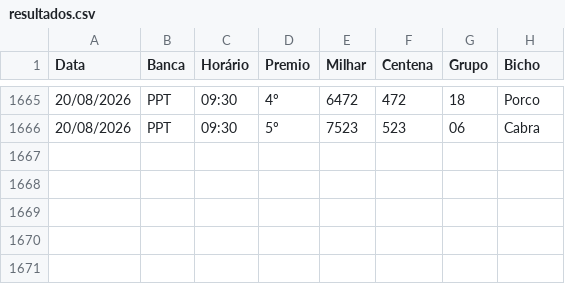
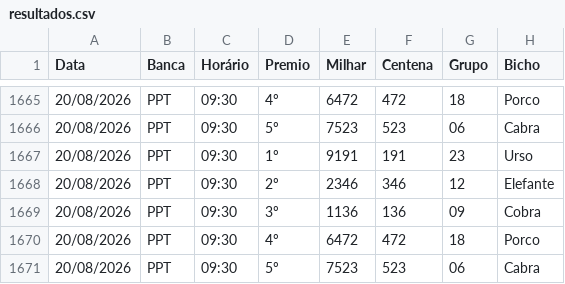
Before and after one commit to Anibalduarte-web/FERA_DA_SORTE, a CSV file: resultados.csv, drawn as a sheet; only a part is shown, gaps mark what is left out; the diff names each change by its address in the sheet, - before the commit and + after, or states it on an @@ line.

```diff
--- a/resultados.csv
+++ b/resultados.csv
+row 1667: 20/08/2026 | PPT | 09:30 | 1º | 9191 | 191 | 23 | Urso
+row 1668: 20/08/2026 | PPT | 09:30 | 2º | 2346 | 346 | 12 | Elefante
+row 1669: 20/08/2026 | PPT | 09:30 | 3º | 1136 | 136 | 09 | Cobra
+row 1670: 20/08/2026 | PPT | 09:30 | 4º | 6472 | 472 | 18 | Porco
+row 1671: 20/08/2026 | PPT | 09:30 | 5º | 7523 | 523 | 06 | Cabra
```
Also changed, not shown: 1 other file.
